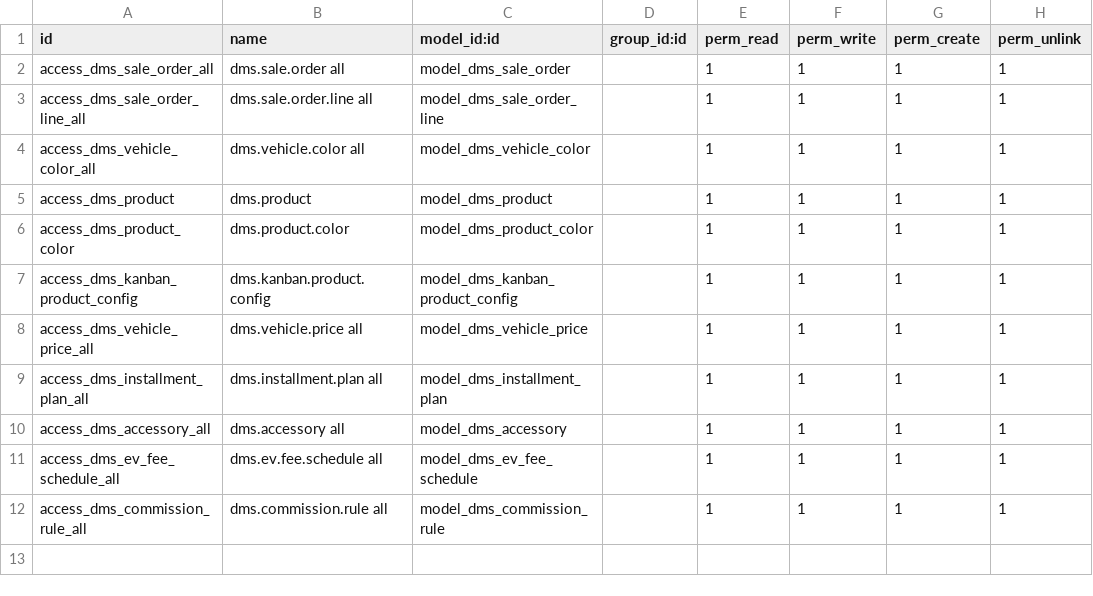
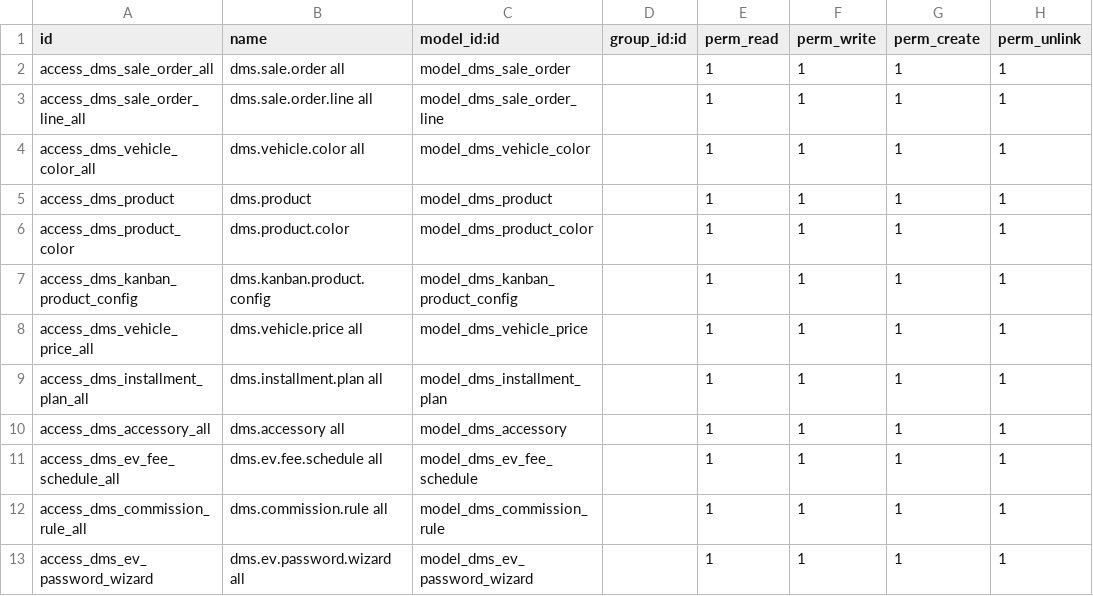
Before and after one commit to AudiChang-hub/DMIS, a CSV file: addons/dms_sale/security/ir.model.access.csv, drawn as a sheet; the diff names each change by its address in the sheet, - before the commit and + after, or states it on an @@ line.

Commit message:
feat(dms_sale): 電車帳密解鎖保護機制  - 新增 show_ev_passwords 欄位（session-only，copy=False） - 電車資訊頁籤密碼欄位預設遮罩，解鎖後才顯示明文 - 解鎖按鈕開啟 wizard，需輸入系統參數 dms_sale.ev_reveal_password 設定的密碼 - 通過驗證後顯示明文，隱藏按鈕可再次遮罩 - 管理員在「設定 > 技術 > 系統參數」設定 key: dms_sale.ev_reveal_password

```diff
--- a/addons/dms_sale/security/ir.model.access.csv
+++ b/addons/dms_sale/security/ir.model.access.csv
+row 13: access_dms_ev_password_wizard | dms.ev.password.wizard all | model_dms_ev_password_wizard |  | 1 | 1 | 1 | 1
```
Also changed, not shown: 7 other files.
